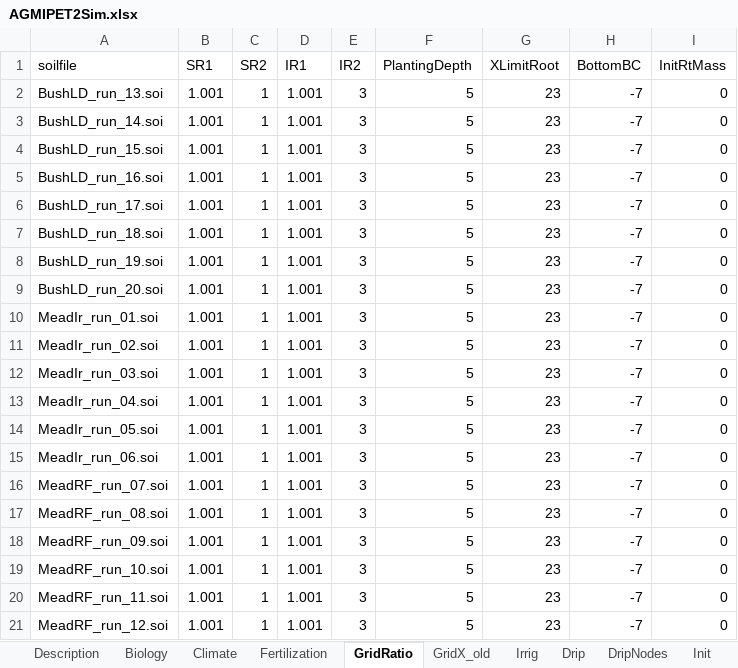
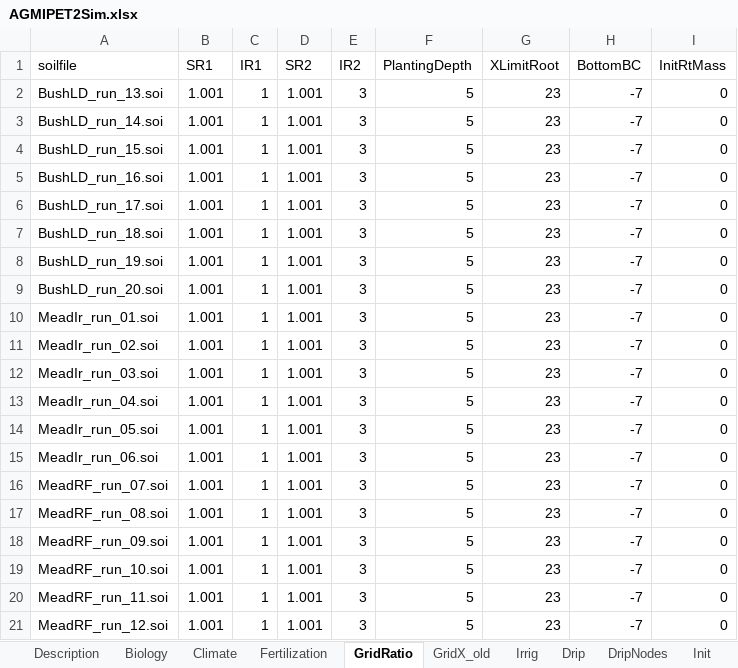
Before and after one commit to USDA-ARS-ACSL/ExcelInterface, an Excel workbook: Example input/AGMIPET2Sim.xlsx, sheet GridRatio, drawn as a sheet; values as stored, in another font and other column widths than the file's, no borders; the diff names each change by its address in the sheet, - before the commit and + after, or states it on an @@ line.

```diff
--- a/Example input/AGMIPET2Sim.xlsx (sheet GridRatio)
+++ b/Example input/AGMIPET2Sim.xlsx (sheet GridRatio)
-C1: SR2
+C1: IR1
-D1: IR1
+D1: SR2
```
Also changed, not shown: sheet Description, sheet Variety, sheet Init, sheet Climate, sheet Fertilization, sheet Soil, other sheet tabs, ExcelInterface/read plant filesV6.xlsm, 6 other files.
